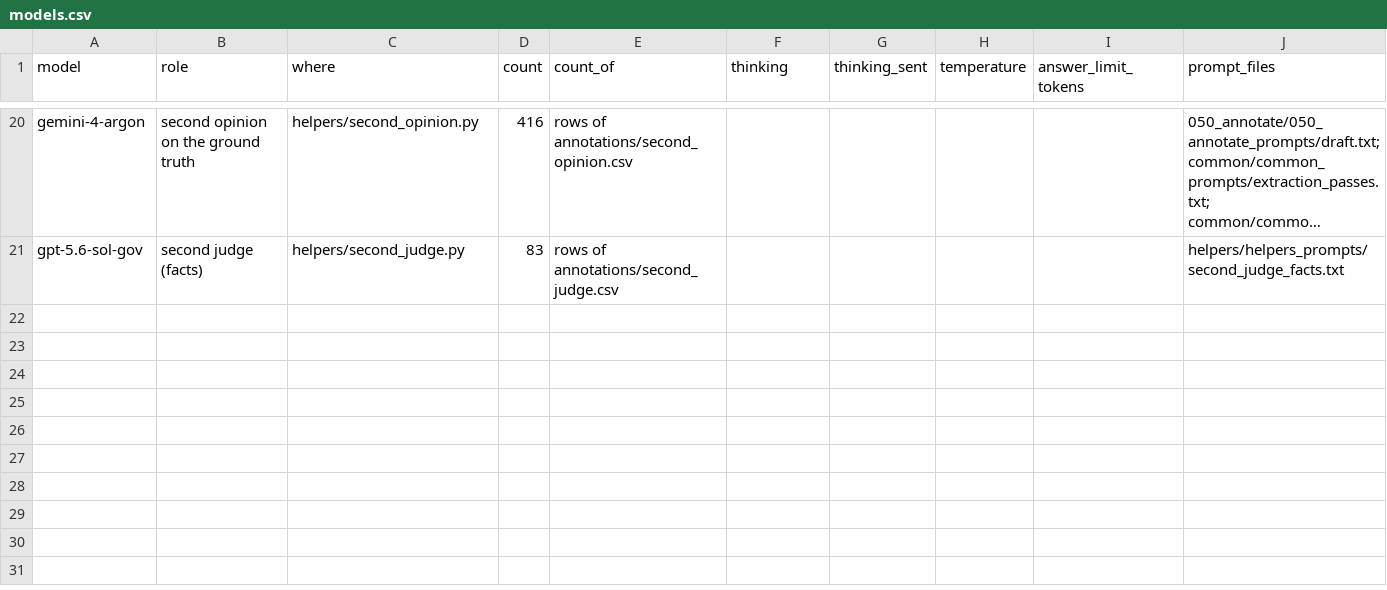
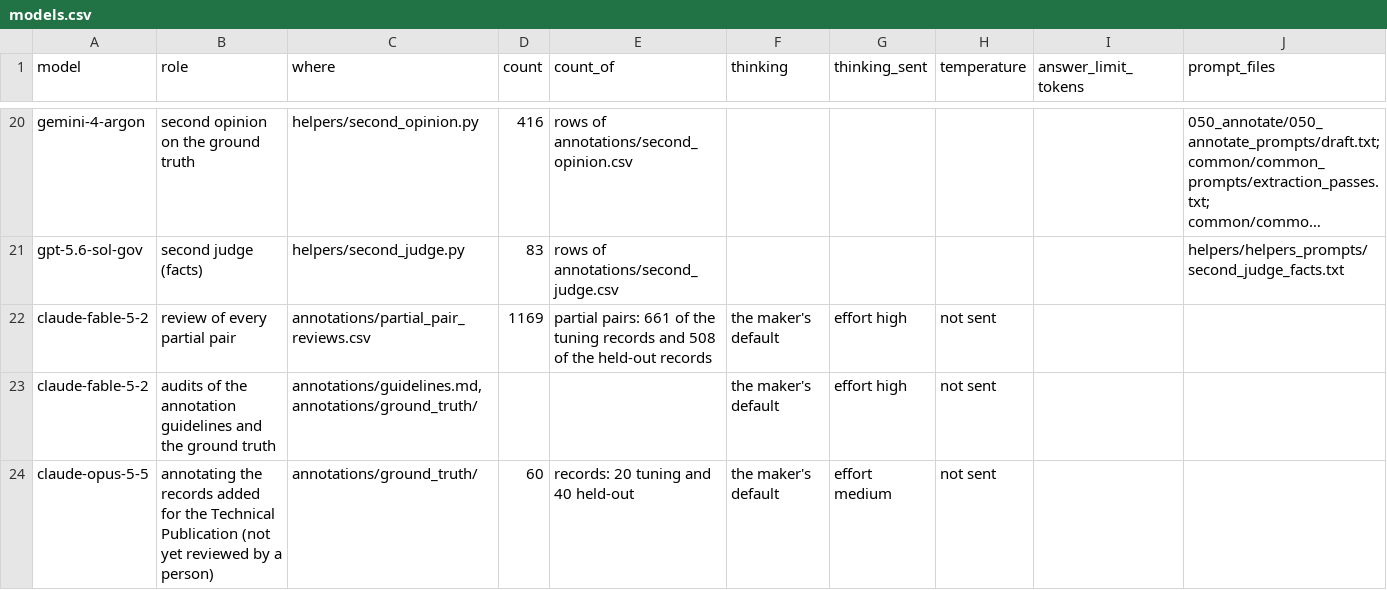
Before and after one commit to iulia-iordanescu/datanasagov_KG_proj, a CSV file: results/technical_publication/models.csv, drawn as a sheet; only a part is shown, gaps mark what is left out; long unchanged cells end in …; the diff names each change by its address in the sheet, - before the commit and + after, or states it on an @@ line.

Commit message:
results/technical_publication/: tokens, time and list-price cost of every run of the Technical Publication (model_usage.csv), totals per model (model_usage_by_model.csv), and the makers' list prices with their sources (model_prices.csv); models.csv records the partial-pair review, the audits and the annotation of the added records.

```diff
--- a/results/technical_publication/models.csv
+++ b/results/technical_publication/models.csv
+row 22: claude-fable-5-2 | review of every partial pair | annotations/partial_pair_reviews.csv | 1169 | partial pairs: 661 of the tuning records and 508 of the held-out records | the maker's default | effort high | not sent
+row 23: claude-fable-5-2 | audits of the annotation guidelines and the ground truth | annotations/guidelines.md, annotations/ground_truth/ |  |  | the maker's default | effort high | not sent
+row 24: claude-opus-5-5 | annotating the records added for the Technical Publication (not yet reviewed by a person) | annotations/ground_truth/ | 60 | records: 20 tuning and 40 held-out | the maker's default | effort medium | not sent
```
Also changed, not shown: results/technical_publication/runs.tsv, 8 other files.
